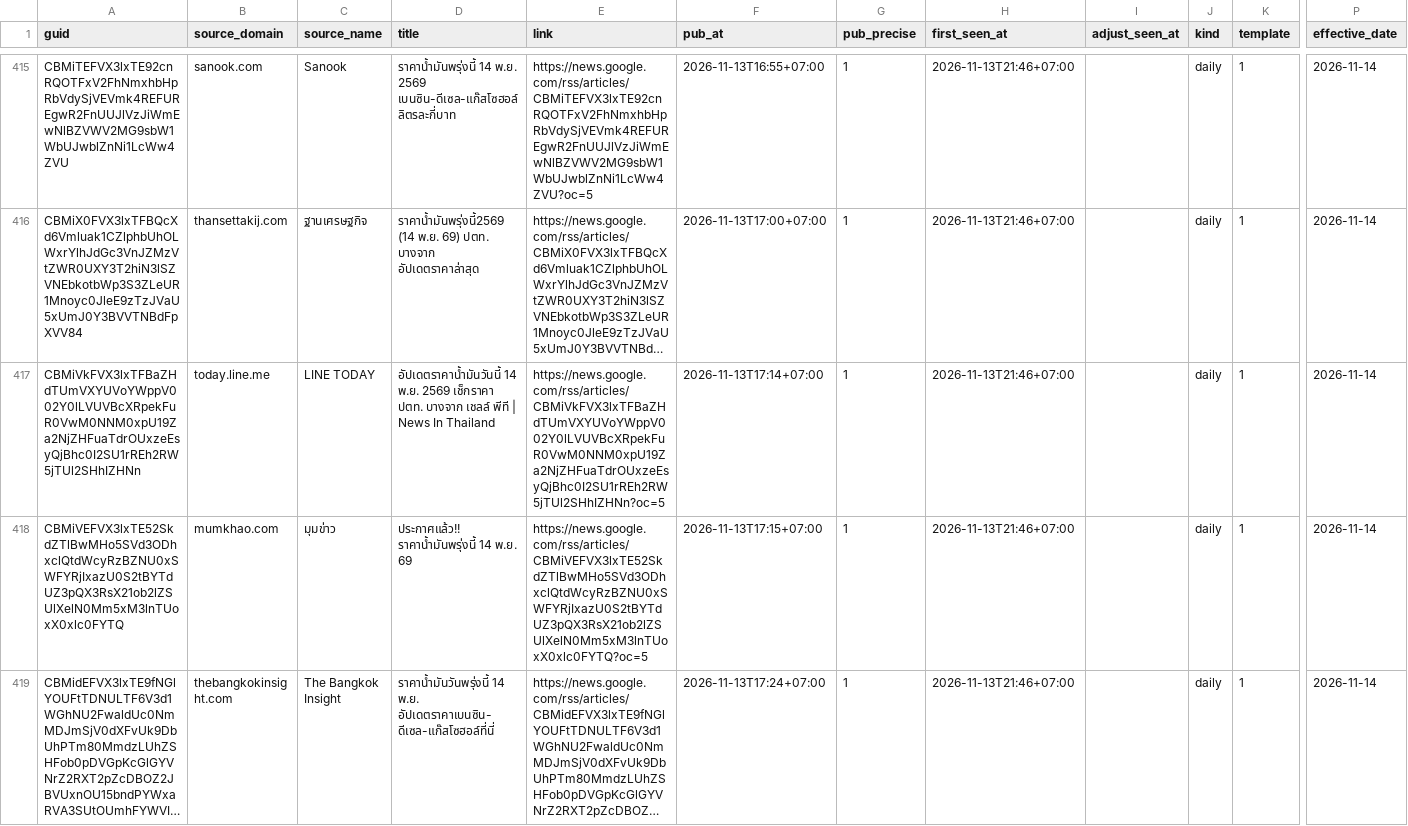
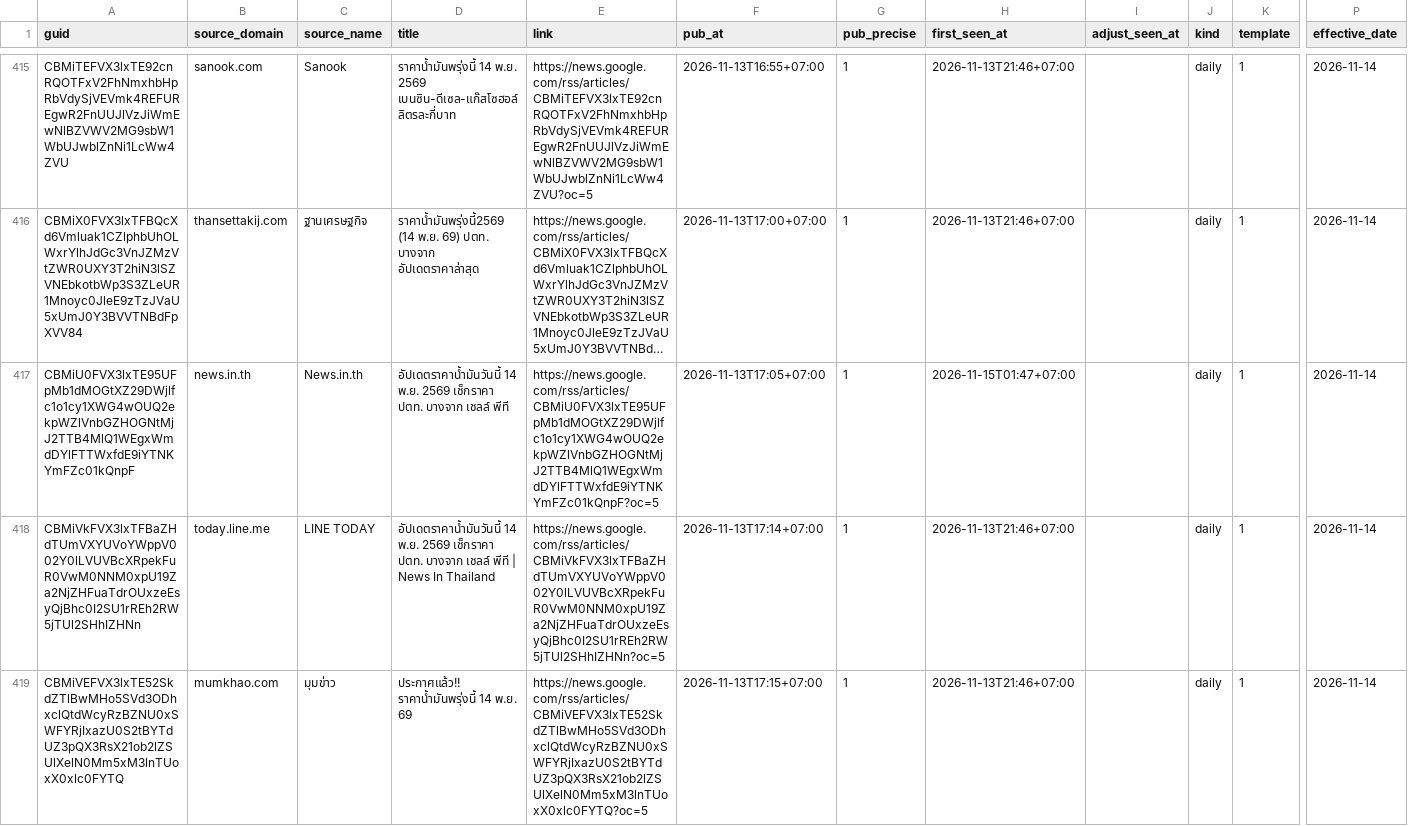
Before and after one commit to anantsrisu-cpu/eppo-oil-price, a CSV file: data/news/oil_price_news.csv, drawn as a sheet; only a part is shown, gaps mark what is left out; the shorter side is filled out with more unchanged rows; long unchanged cells end in …; rows hold the shown columns only; the diff covers the shown part only; the diff names each change by its address in the sheet, - before the commit and + after, or states it on an @@ line.

```diff
--- a/data/news/oil_price_news.csv
+++ b/data/news/oil_price_news.csv
+row 417: CBMiU0FVX3lxTE95UFpMb1dMOGtXZ29DWjlfc1o1cy1XWG4wOUQ2ekpWZlVnbGZHOGNtMjJ2TTB4MlQ1WEgxWmdDYlFTTWxfdE9iYTNKYmFZc01kQnpF | news.in.th | News.in.th | อัปเดตราคาน้ำมันวันนี้ 14 พ.ย. 2569 เช็กราคา ปตท. บางจาก เชลล์ พีที | https://news.google.com/rss/articles/CBMiU0FVX3lxTE95UFpMb1dMOGtXZ29DWjlfc1o1cy1XWG4wOUQ2ekpWZlVnbGZHOGNtMjJ2TTB4MlQ1WEgxWmdDYlFTTWxfdE9iYTNKYmFZc01kQnpF?oc=5 | 2026-11-13T17:05+07:00 | 1 | 2026-11-15T01:47+07:00 |  | daily | 1 | 2026-11-14
```
Also changed, not shown: 1 added row elsewhere in this file.
